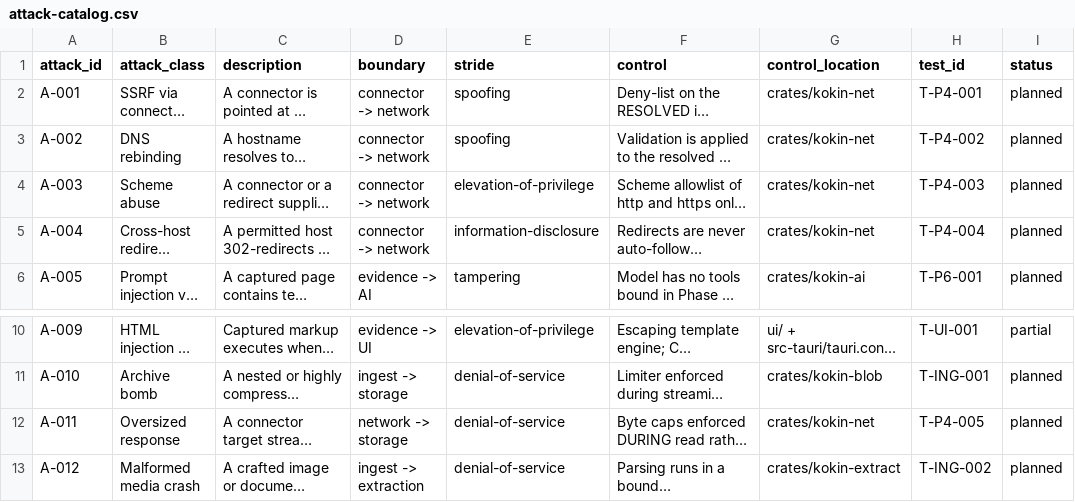
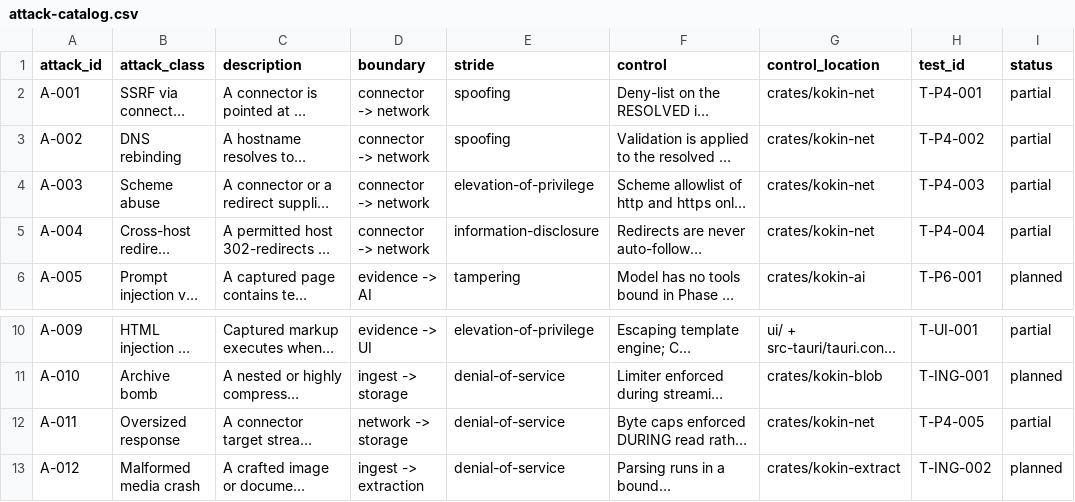
Before and after one commit to kokin-blip/Kokin-OSINT, a CSV file: docs/threat-model/attack-catalog.csv, drawn as a sheet; only a part is shown, gaps mark what is left out; long unchanged cells end in …; the diff names each change by its address in the sheet, - before the commit and + after, or states it on an @@ line.

```diff
--- a/docs/threat-model/attack-catalog.csv
+++ b/docs/threat-model/attack-catalog.csv
-I2:I5 (status): planned
+I2:I5 (status): partial
-I12 (status): planned
+I12 (status): partial
```
Also changed, not shown: 7 other files.
